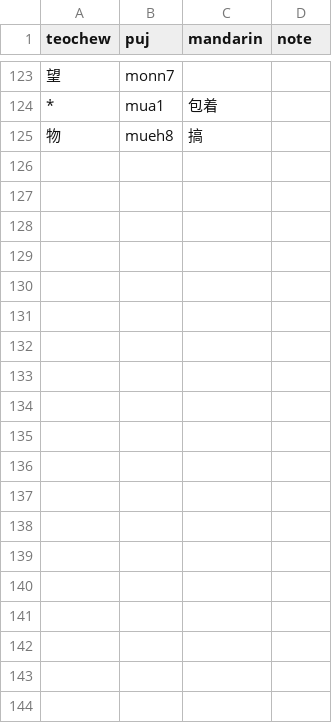
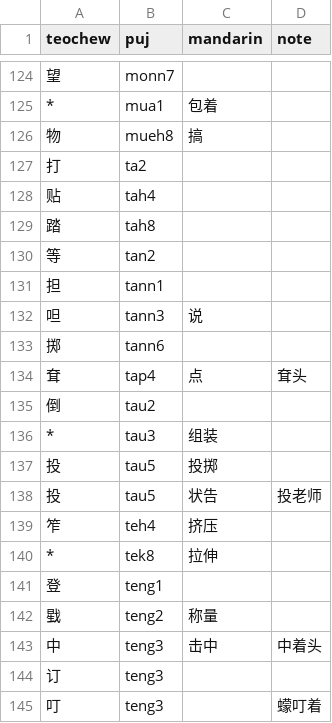
Before and after one commit to pujdict/pujbase, a CSV file: phrases/verbs.csv, drawn as a sheet; only a part is shown, gaps mark what is left out; the diff covers the shown part only; the diff names each change by its address in the sheet, - before the commit and + after, or states it on an @@ line.

Commit message:
动词表更新。
更新到 t 声母。

```diff
--- a/phrases/verbs.csv
+++ b/phrases/verbs.csv
+row 127: 打 | ta2
+row 128: 贴 | tah4
+row 129: 踏 | tah8
+row 130: 等 | tan2
+row 131: 担 | tann1
+row 132: 呾 | tann3 | 说
+row 133: 掷 | tann6
+row 134: 耷 | tap4 | 点 | 耷头
+row 135: 倒 | tau2
+row 136: * | tau3 | 组装
+row 137: 投 | tau5 | 投掷
+row 138: 投 | tau5 | 状告 | 投老师
+row 139: 笮 | teh4 | 挤压
+row 140: * | tek8 | 拉伸
+row 141: 登 | teng1
+row 142: 戥 | teng2 | 称量
+row 143: 中 | teng3 | 击中 | 中着头
+row 144: 订 | teng3
+row 145: 叮 | teng3 |  | 蠓叮着
```
Also changed, not shown: 54 added rows and 1 edited cell elsewhere in this file.
